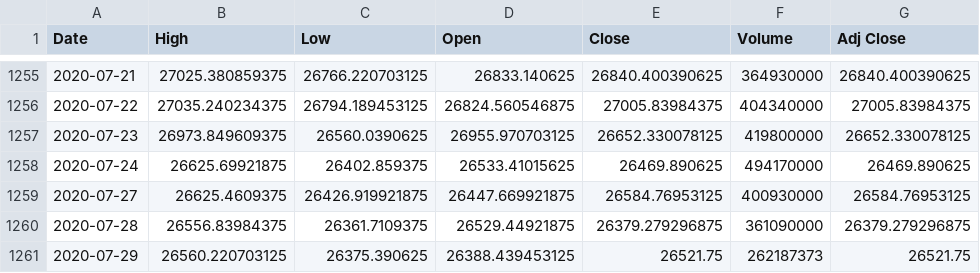
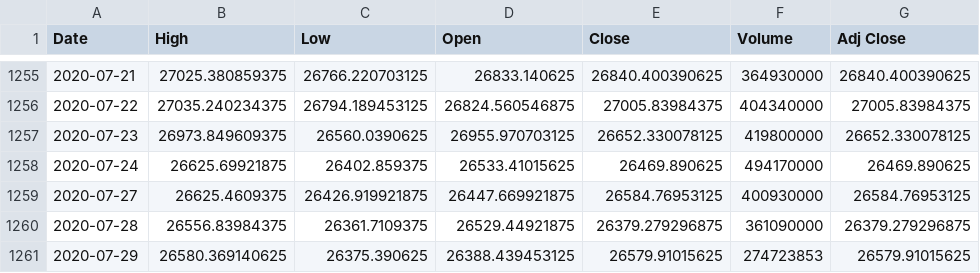
Before and after one commit to am16br/COP4521, a CSV file: Website/^DJI.csv, drawn as a sheet; only a part is shown, gaps mark what is left out.

```diff
--- a/Website/^DJI.csv
+++ b/Website/^DJI.csv
@@ -1260,2 +1260,2 @@ Date,High,Low,Open,Close,Volume,Adj Close
 2020-07-28,26556.83984375,26361.7109375,26529.44921875,26379.279296875,361090000,26379.279296875
-2020-07-29,26560.220703125,26375.390625,26388.439453125,26521.75,262187373,26521.75
+2020-07-29,26580.369140625,26375.390625,26388.439453125,26579.91015625,274723853,26579.91015625
```
Also changed, not shown: Website/^GSPC.csv, 6 other files.
